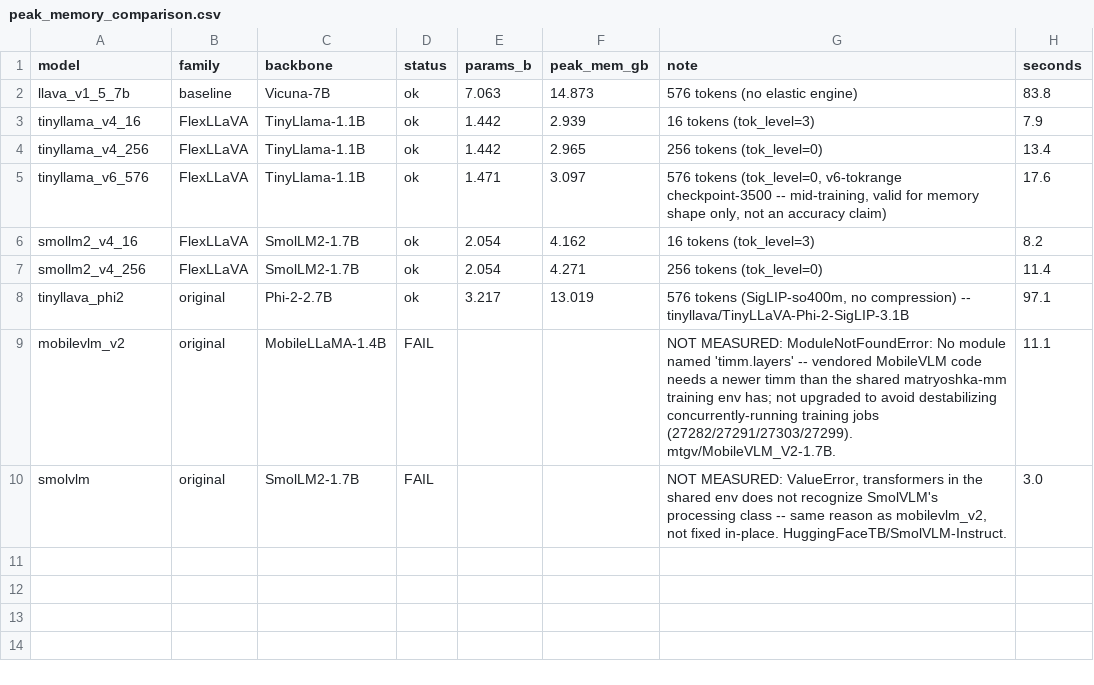
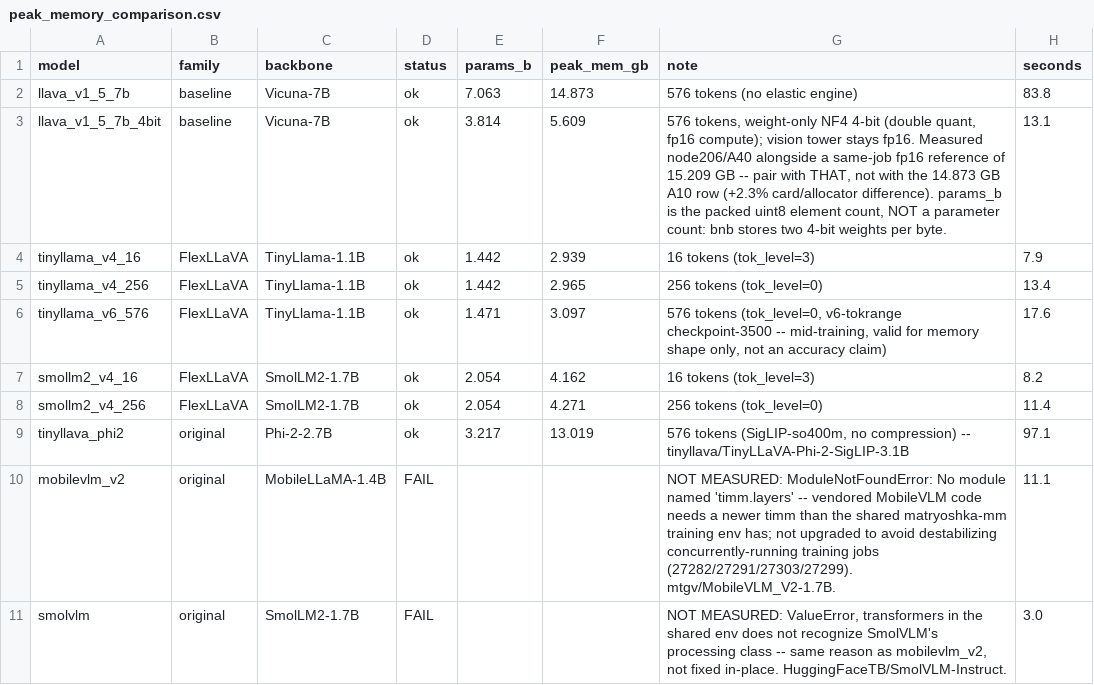
Before and after one commit to sudaksh14/FlexLLaVA, a CSV file: docs/peak_memory_comparison.csv, drawn as a sheet; the diff names each change by its address in the sheet, - before the commit and + after, or states it on an @@ line.

```diff
--- a/docs/peak_memory_comparison.csv
+++ b/docs/peak_memory_comparison.csv
+row 3: llava_v1_5_7b_4bit | baseline | Vicuna-7B | ok | 3.814 | 5.609 | 576 tokens, weight-only NF4 4-bit (double quant, fp16 compute); vision tower stays fp16. Measured node206/A40 alongside a same-job fp16 reference of 15.209 GB -- pair with THAT, not with the 14.873 GB A10 row (+2.3% card/allocator difference). params_b is the packed uint8 element count, NOT a parameter count: bnb stores two 4-bit weights per byte. | 13.1
```
Also changed, not shown: docs/SUBMITTED_RUNS.tsv, 2 other files.
